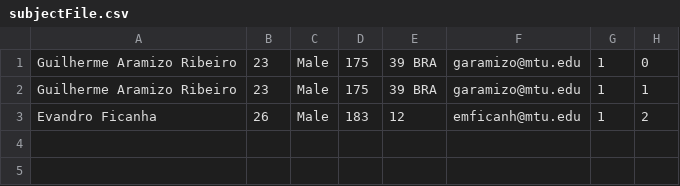
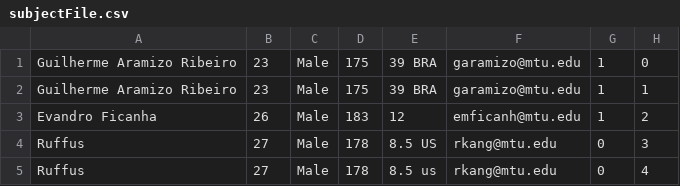
Before and after one commit to garamizo/vibratingPlatform, a CSV file: subjectFile.csv, drawn as a sheet.

```diff
--- a/subjectFile.csv
+++ b/subjectFile.csv
@@ -3 +3,3 @@ Guilherme Aramizo Ribeiro, 23, Male, 175, 39 BRA, garamizo@mtu.edu, 1, 1
 Evandro Ficanha, 26, Male, 183, 12, emficanh@mtu.edu, 1, 2
+Ruffus, 27, Male, 178, 8.5 US, rkang@mtu.edu, 0, 3
+Ruffus, 27, Male, 178, 8.5 us, rkang@mtu.edu, 0, 4
```
Also changed, not shown: 3 other files.
